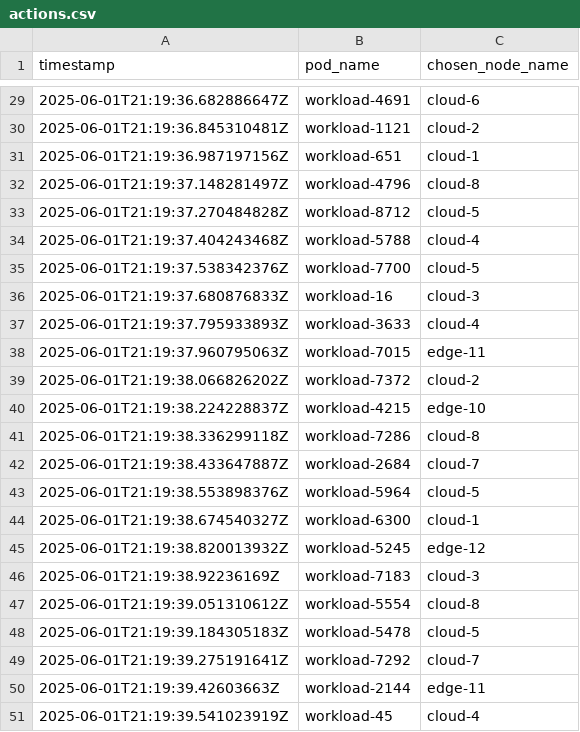
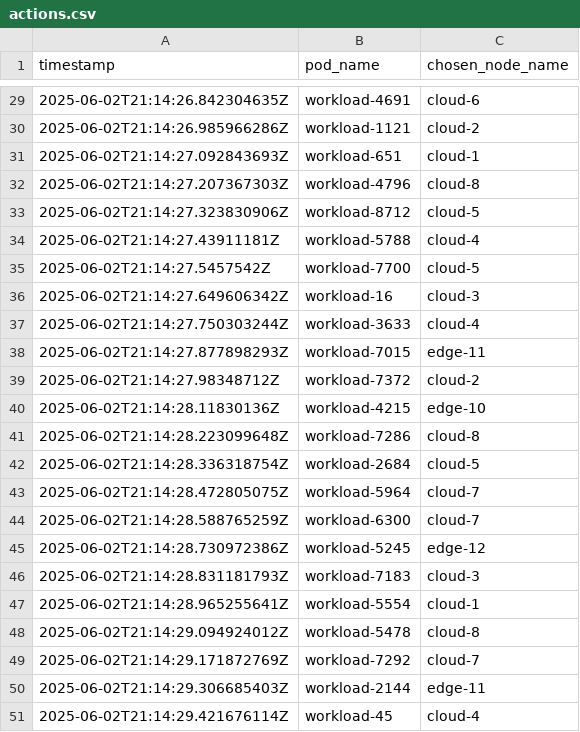
Before and after one commit to annis-souames/spaks, a CSV file: drl/data/actions.csv, drawn as a sheet; only a part is shown, gaps mark what is left out; the diff covers the shown part only.

```diff
--- a/drl/data/actions.csv
+++ b/drl/data/actions.csv
@@ -29,23 +29,23 @@ timestamp,pod_name,chosen_node_name
-2025-06-01T21:19:36.682886647Z,workload-4691,cloud-6
-2025-06-01T21:19:36.845310481Z,workload-1121,cloud-2
-2025-06-01T21:19:36.987197156Z,workload-651,cloud-1
-2025-06-01T21:19:37.148281497Z,workload-4796,cloud-8
-2025-06-01T21:19:37.270484828Z,workload-8712,cloud-5
-2025-06-01T21:19:37.404243468Z,workload-5788,cloud-4
-2025-06-01T21:19:37.538342376Z,workload-7700,cloud-5
-2025-06-01T21:19:37.680876833Z,workload-16,cloud-3
-2025-06-01T21:19:37.795933893Z,workload-3633,cloud-4
-2025-06-01T21:19:37.960795063Z,workload-7015,edge-11
-2025-06-01T21:19:38.066826202Z,workload-7372,cloud-2
-2025-06-01T21:19:38.224228837Z,workload-4215,edge-10
-2025-06-01T21:19:38.336299118Z,workload-7286,cloud-8
-2025-06-01T21:19:38.433647887Z,workload-2684,cloud-7
-2025-06-01T21:19:38.553898376Z,workload-5964,cloud-5
-2025-06-01T21:19:38.674540327Z,workload-6300,cloud-1
-2025-06-01T21:19:38.820013932Z,workload-5245,edge-12
-2025-06-01T21:19:38.92236169Z,workload-7183,cloud-3
-2025-06-01T21:19:39.051310612Z,workload-5554,cloud-8
-2025-06-01T21:19:39.184305183Z,workload-5478,cloud-5
-2025-06-01T21:19:39.275191641Z,workload-7292,cloud-7
-2025-06-01T21:19:39.42603663Z,workload-2144,edge-11
-2025-06-01T21:19:39.541023919Z,workload-45,cloud-4
+2025-06-02T21:14:26.842304635Z,workload-4691,cloud-6
+2025-06-02T21:14:26.985966286Z,workload-1121,cloud-2
+2025-06-02T21:14:27.092843693Z,workload-651,cloud-1
+2025-06-02T21:14:27.207367303Z,workload-4796,cloud-8
+2025-06-02T21:14:27.323830906Z,workload-8712,cloud-5
+2025-06-02T21:14:27.43911181Z,workload-5788,cloud-4
+2025-06-02T21:14:27.5457542Z,workload-7700,cloud-5
+2025-06-02T21:14:27.649606342Z,workload-16,cloud-3
+2025-06-02T21:14:27.750303244Z,workload-3633,cloud-4
+2025-06-02T21:14:27.877898293Z,workload-7015,edge-11
+2025-06-02T21:14:27.98348712Z,workload-7372,cloud-2
+2025-06-02T21:14:28.11830136Z,workload-4215,edge-10
+2025-06-02T21:14:28.223099648Z,workload-7286,cloud-8
+2025-06-02T21:14:28.336318754Z,workload-2684,cloud-5
+2025-06-02T21:14:28.472805075Z,workload-5964,cloud-7
+2025-06-02T21:14:28.588765259Z,workload-6300,cloud-7
+2025-06-02T21:14:28.730972386Z,workload-5245,edge-12
+2025-06-02T21:14:28.831181793Z,workload-7183,cloud-3
+2025-06-02T21:14:28.965255641Z,workload-5554,cloud-1
+2025-06-02T21:14:29.094924012Z,workload-5478,cloud-8
+2025-06-02T21:14:29.171872769Z,workload-7292,cloud-7
+2025-06-02T21:14:29.306685403Z,workload-2144,edge-11
+2025-06-02T21:14:29.421676114Z,workload-45,cloud-4
```
Also changed, not shown: 27 edited cells elsewhere in this file, infra/resources/nodes.csv, infra/resources/workloads.csv, 10 other files.
